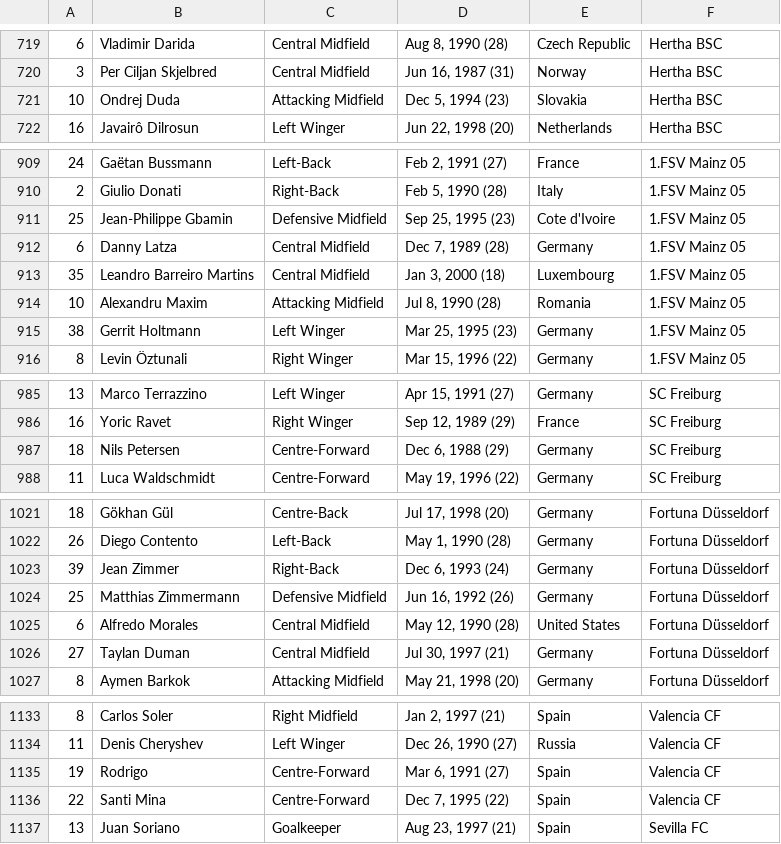
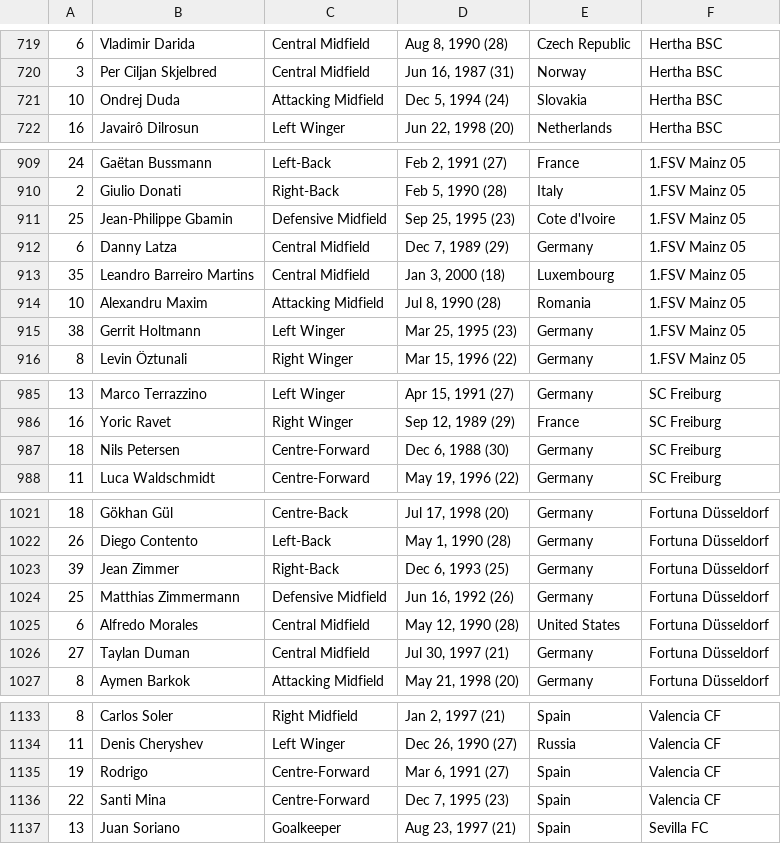
Before and after one commit to hopetambala/transferMarket-flask-beautifulSoup, a CSV file: data/players.csv, drawn as a sheet; only a part is shown, gaps mark what is left out; the diff covers the shown part only.

```diff
--- a/data/players.csv
+++ b/data/players.csv
@@ -720,3 +720,3 @@
 3,Per Ciljan Skjelbred,Central Midfield,"Jun 16, 1987 (31)",Norway,Hertha BSC
-10,Ondrej Duda,Attacking Midfield,"Dec 5, 1994 (23)",Slovakia,Hertha BSC
+10,Ondrej Duda,Attacking Midfield,"Dec 5, 1994 (24)",Slovakia,Hertha BSC
 16,Javairô Dilrosun,Left Winger,"Jun 22, 1998 (20)",Netherlands,Hertha BSC
@@ -911,3 +911,3 @@
 25,Jean-Philippe Gbamin,Defensive Midfield,"Sep 25, 1995 (23)",Cote d'Ivoire,1.FSV Mainz 05
-6,Danny Latza,Central Midfield,"Dec 7, 1989 (28)",Germany,1.FSV Mainz 05
+6,Danny Latza,Central Midfield,"Dec 7, 1989 (29)",Germany,1.FSV Mainz 05
 35,Leandro Barreiro Martins,Central Midfield,"Jan 3, 2000 (18)",Luxembourg,1.FSV Mainz 05
@@ -986,3 +986,3 @@
 16,Yoric Ravet,Right Winger,"Sep 12, 1989 (29)",France,SC Freiburg
-18,Nils Petersen,Centre-Forward,"Dec 6, 1988 (29)",Germany,SC Freiburg
+18,Nils Petersen,Centre-Forward,"Dec 6, 1988 (30)",Germany,SC Freiburg
 11,Luca Waldschmidt,Centre-Forward,"May 19, 1996 (22)",Germany,SC Freiburg
@@ -1023 +1023 @@
-39,Jean Zimmer,Right-Back,"Dec 6, 1993 (24)",Germany,Fortuna Düsseldorf
+39,Jean Zimmer,Right-Back,"Dec 6, 1993 (25)",Germany,Fortuna Düsseldorf  
@@ -1135,3 +1135,3 @@
 19,Rodrigo,Centre-Forward,"Mar 6, 1991 (27)",Spain,Valencia CF
-22,Santi Mina,Centre-Forward,"Dec 7, 1995 (22)",Spain,Valencia CF
+22,Santi Mina,Centre-Forward,"Dec 7, 1995 (23)",Spain,Valencia CF
 13,Juan Soriano,Goalkeeper,"Aug 23, 1997 (21)",Spain,Sevilla FC
```
Also changed, not shown: 21 moved rows and 20 edited cells elsewhere in this file, data/leagues.csv, 5 other files.
